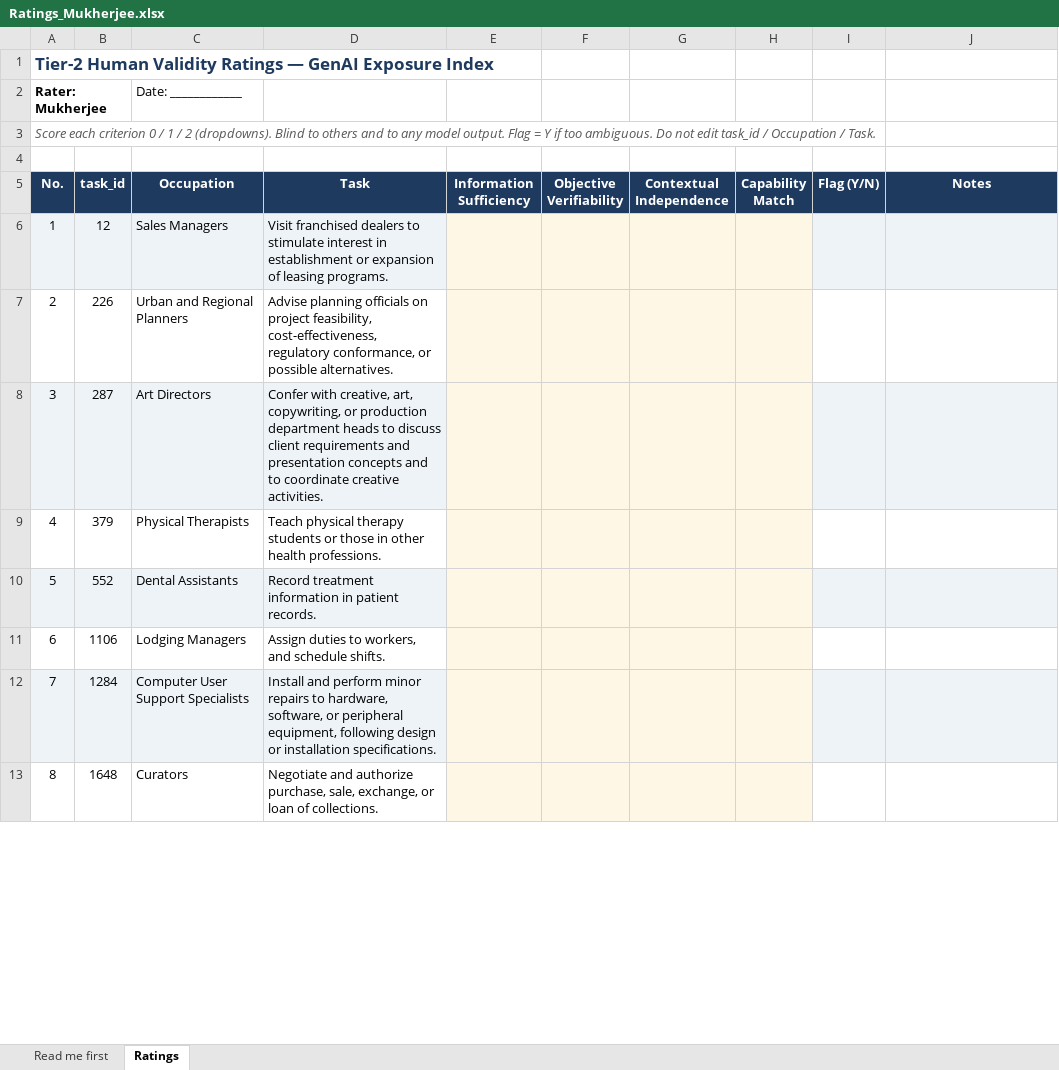
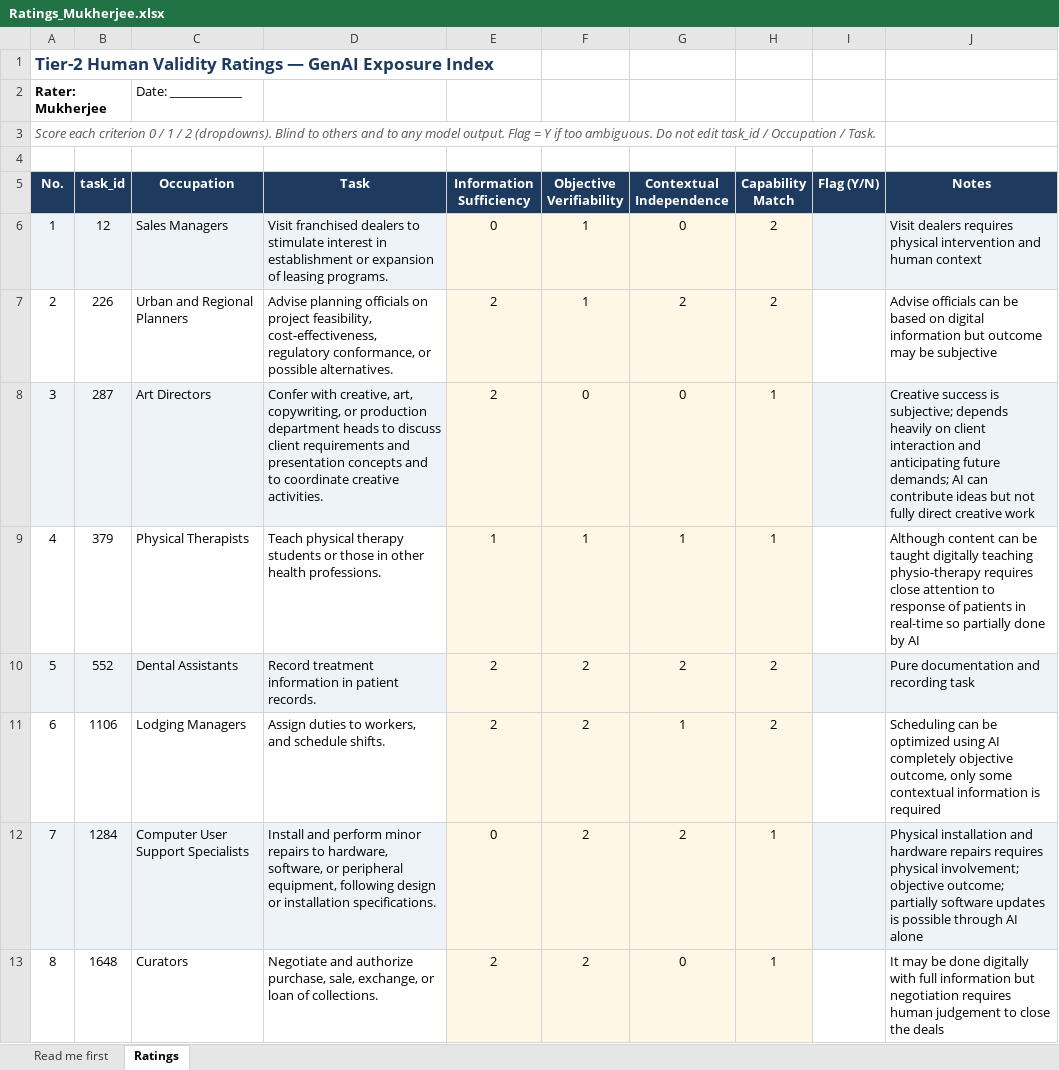
Before and after one commit to AaryanMehta27/Grad-Project, an Excel workbook: v2/data/processed/validation/Ratings_Mukherjee.xlsx, sheet Ratings, drawn as a sheet; only a part is shown; values as stored, in another font and other column widths than the file's, no borders; the diff covers the shown part only; the diff names each change by its address in the sheet, - before the commit and + after, or states it on an @@ line.

```diff
--- a/v2/data/processed/validation/Ratings_Mukherjee.xlsx (sheet Ratings)
+++ b/v2/data/processed/validation/Ratings_Mukherjee.xlsx (sheet Ratings)
-E6 (Information Sufficiency): (empty)
+E6 (Information Sufficiency): 0
-F6:F7 (Objective Verifiability): (empty)
+F6:F7 (Objective Verifiability): 1
-G6 (Contextual Independence): (empty)
+G6 (Contextual Independence): 0
-H6:H7 (Capability Match): (empty)
+H6:H7 (Capability Match): 2
-J6 (Notes): (empty)
+J6 (Notes): Visit dealers requires physical intervention and human context
-E7:E8 (Information Sufficiency): (empty)
+E7:E8 (Information Sufficiency): 2
-G7 (Contextual Independence): (empty)
+G7 (Contextual Independence): 2
-J7 (Notes): (empty)
+J7 (Notes): Advise officials can be based on digital information but outcome may be subjective
-F8 (Objective Verifiability): (empty)
+F8 (Objective Verifiability): 0
-G8 (Contextual Independence): (empty)
+G8 (Contextual Independence): 0
-H8:H9 (Capability Match): (empty)
+H8:H9 (Capability Match): 1
-J8 (Notes): (empty)
+J8 (Notes): Creative success is subjective; depends heavily on client interaction and anticipating future demands; AI can contribute ideas but not fully direct creative work
-E9 (Information Sufficiency): (empty)
+E9 (Information Sufficiency): 1
-F9 (Objective Verifiability): (empty)
+F9 (Objective Verifiability): 1
-G9 (Contextual Independence): (empty)
+G9 (Contextual Independence): 1
-J9 (Notes): (empty)
+J9 (Notes): Although content can be taught digitally teaching physio-therapy requires close attention to response of patients in real-time so partially done by AI
-E10:E11 (Information Sufficiency): (empty)
+E10:E11 (Information Sufficiency): 2
-F10:F13 (Objective Verifiability): (empty)
+F10:F13 (Objective Verifiability): 2
-G10 (Contextual Independence): (empty)
+G10 (Contextual Independence): 2
-H10:H11 (Capability Match): (empty)
+H10:H11 (Capability Match): 2
-J10 (Notes): (empty)
+J10 (Notes): Pure documentation and recording task
-G11 (Contextual Independence): (empty)
+G11 (Contextual Independence): 1
-J11 (Notes): (empty)
+J11 (Notes): Scheduling can be optimized using AI completely objective outcome, only some contextual information is required
-E12 (Information Sufficiency): (empty)
+E12 (Information Sufficiency): 0
-G12 (Contextual Independence): (empty)
+G12 (Contextual Independence): 2
-H12:H13 (Capability Match): (empty)
+H12:H13 (Capability Match): 1
-J12 (Notes): (empty)
+J12 (Notes): Physical installation and hardware repairs requires physical involvement; objective outcome; partially software updates is possible through AI alone
-E13 (Information Sufficiency): (empty)
+E13 (Information Sufficiency): 2
-G13 (Contextual Independence): (empty)
+G13 (Contextual Independence): 0
-J13 (Notes): (empty)
+J13 (Notes): It may be done digitally with full information but negotiation requires human judgement to close the deals
```
Also changed, not shown: 460 edited cells and cell formats elsewhere in this sheet, v2/data/processed/validation/Ratings_Mehta.xlsx, 2 other files.
